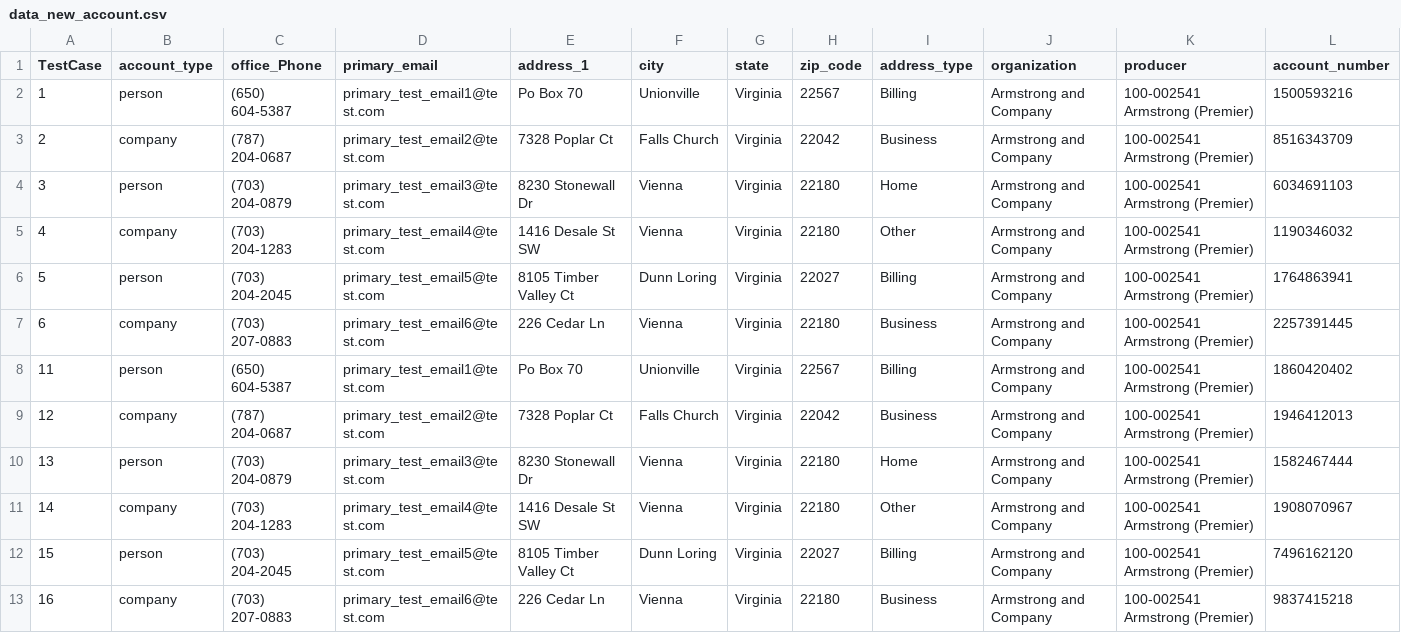
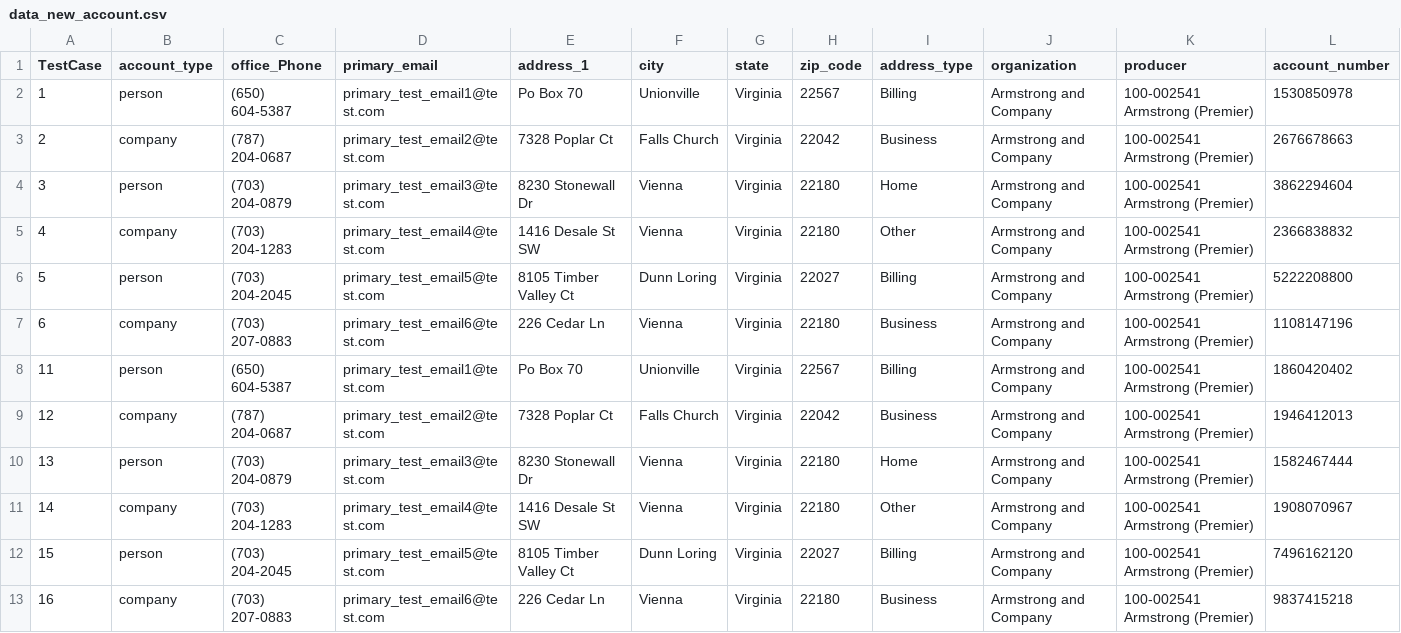
Before and after one commit to JaytiGupta/Goibibo, a CSV file: Data/data_driven_tests/data_new_account.csv, drawn as a sheet.

```diff
--- a/Data/data_driven_tests/data_new_account.csv
+++ b/Data/data_driven_tests/data_new_account.csv
@@ -1,8 +1,8 @@
 TestCase,account_type,office_Phone,primary_email,address_1,city,state,zip_code,address_type,organization,producer,account_number
-1,person,(650) 604-5387,primary_test_email1@test.com,Po Box 70,Unionville,Virginia,22567,Billing,Armstrong and Company,100-002541 Armstrong (Premier),1500593216
-2,company,(787) 204-0687,primary_test_email2@test.com,7328 Poplar Ct,Falls Church,Virginia,22042,Business,Armstrong and Company,100-002541 Armstrong (Premier),8516343709
-3,person,(703) 204-0879,primary_test_email3@test.com,8230 Stonewall Dr,Vienna,Virginia,22180,Home,Armstrong and Company,100-002541 Armstrong (Premier),6034691103
-4,company,(703) 204-1283,primary_test_email4@test.com,1416 Desale St SW,Vienna,Virginia,22180,Other,Armstrong and Company,100-002541 Armstrong (Premier),1190346032
-5,person,(703) 204-2045,primary_test_email5@test.com,8105 Timber Valley Ct,Dunn Loring,Virginia,22027,Billing,Armstrong and Company,100-002541 Armstrong (Premier),1764863941
-6,company,(703) 207-0883,primary_test_email6@test.com,226 Cedar Ln,Vienna,Virginia,22180,Business,Armstrong and Company,100-002541 Armstrong (Premier),2257391445
+1,person,(650) 604-5387,primary_test_email1@test.com,Po Box 70,Unionville,Virginia,22567,Billing,Armstrong and Company,100-002541 Armstrong (Premier),1530850978
+2,company,(787) 204-0687,primary_test_email2@test.com,7328 Poplar Ct,Falls Church,Virginia,22042,Business,Armstrong and Company,100-002541 Armstrong (Premier),2676678663
+3,person,(703) 204-0879,primary_test_email3@test.com,8230 Stonewall Dr,Vienna,Virginia,22180,Home,Armstrong and Company,100-002541 Armstrong (Premier),3862294604
+4,company,(703) 204-1283,primary_test_email4@test.com,1416 Desale St SW,Vienna,Virginia,22180,Other,Armstrong and Company,100-002541 Armstrong (Premier),2366838832
+5,person,(703) 204-2045,primary_test_email5@test.com,8105 Timber Valley Ct,Dunn Loring,Virginia,22027,Billing,Armstrong and Company,100-002541 Armstrong (Premier),5222208800
+6,company,(703) 207-0883,primary_test_email6@test.com,226 Cedar Ln,Vienna,Virginia,22180,Business,Armstrong and Company,100-002541 Armstrong (Premier),1108147196
 11,person,(650) 604-5387,primary_test_email1@test.com,Po Box 70,Unionville,Virginia,22567,Billing,Armstrong and Company,100-002541 Armstrong (Premier),1860420402
```
Also changed, not shown: 4 other files.
